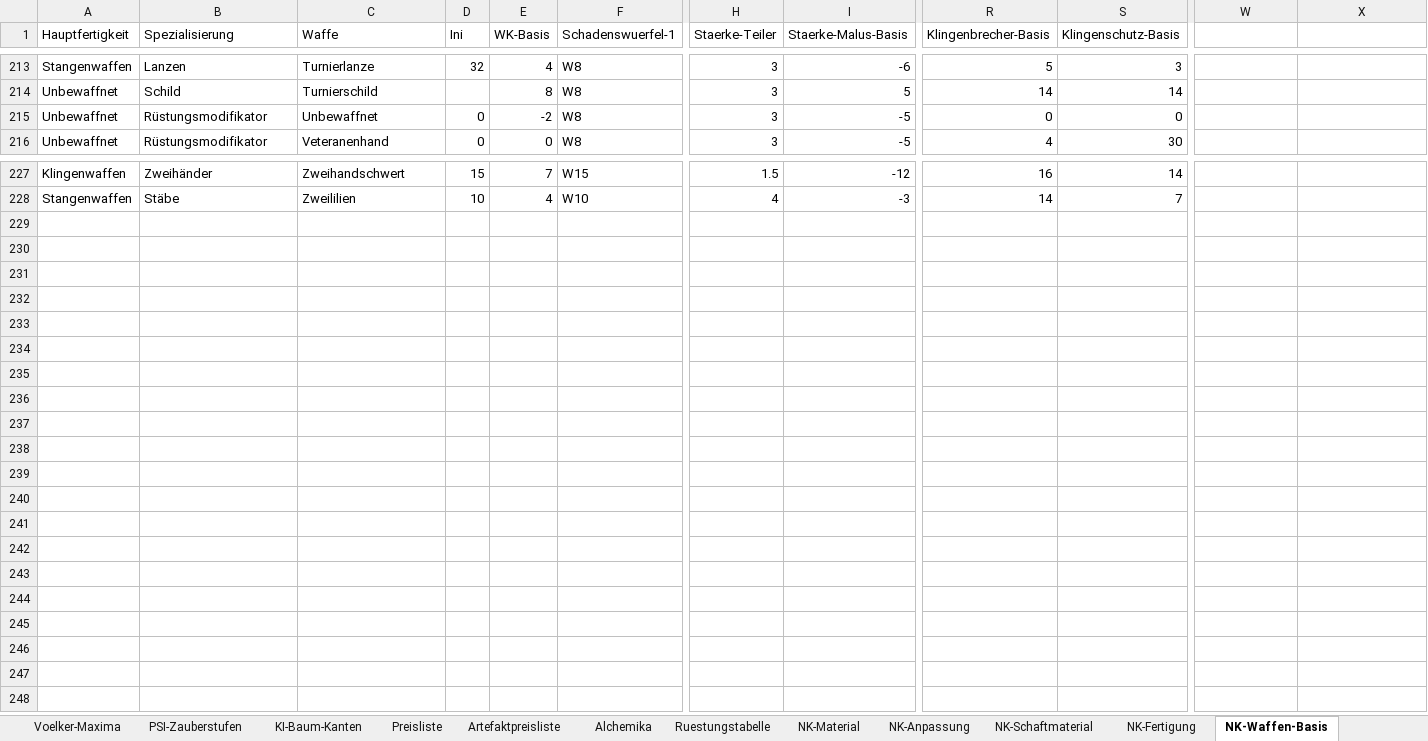
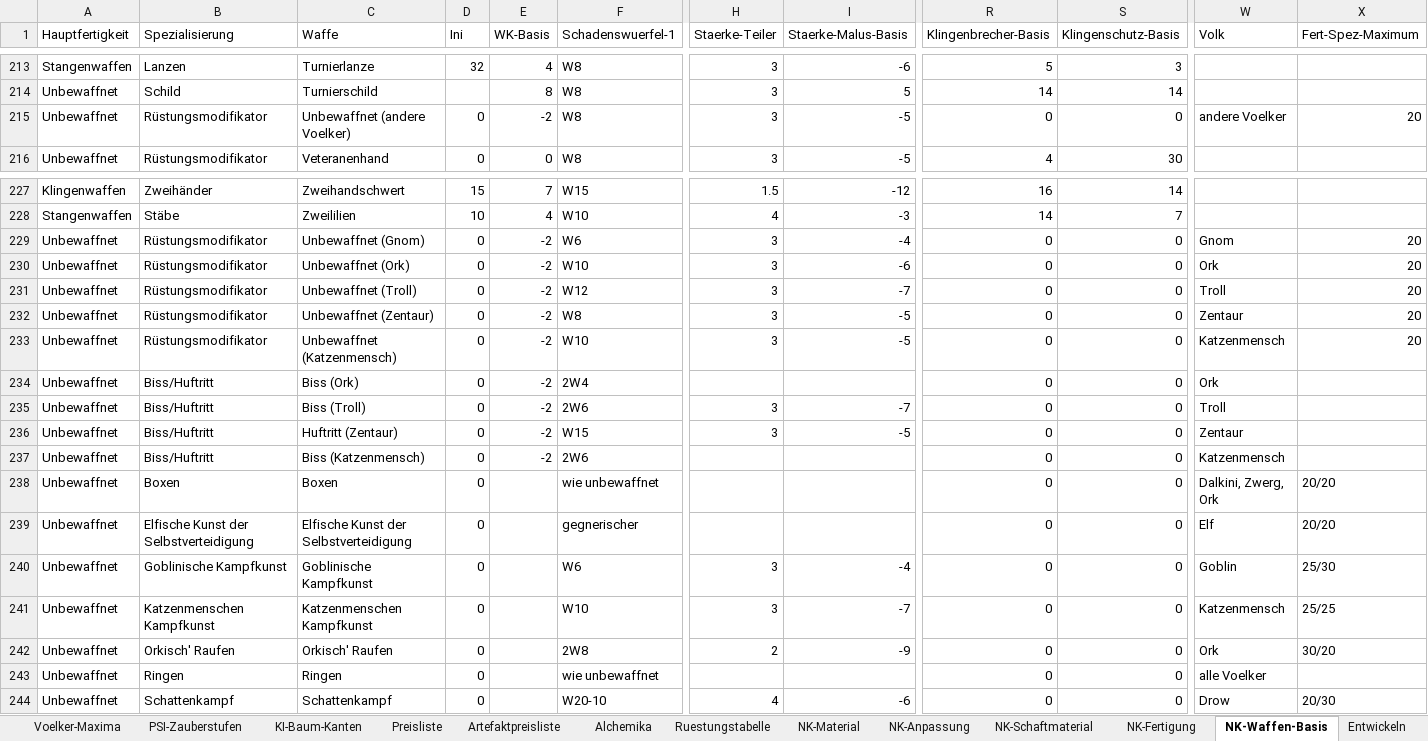
Before and after one commit to njebich/nasus, an Excel workbook: werte 0.7-claude.xlsx, sheet NK-Waffen-Basis, drawn as a sheet; only a part is shown, gaps mark what is left out; values as stored, in another font and other column widths than the file's, no borders; rows hold the shown columns only; the diff names each change by its address in the sheet, - before the commit and + after, or states it on an @@ line.

```diff
--- a/werte 0.7-claude.xlsx (sheet NK-Waffen-Basis)
+++ b/werte 0.7-claude.xlsx (sheet NK-Waffen-Basis)
+sheet tab: Entwickeln
-W1: (empty)
+W1: Volk
-X1: (empty)
+X1: Fert-Spez-Maximum
-C215 (Waffe): Unbewaffnet
+C215 (Waffe): Unbewaffnet (andere Voelker)
-W215 (Volk): (empty)
+W215 (Volk): andere Voelker
-X215 (Fert-Spez-Maximum): (empty)
+X215 (Fert-Spez-Maximum): 20
+row 229: Unbewaffnet | Rüstungsmodifikator | Unbewaffnet (Gnom) | 0 | -2 | W6 | 3 | -4 | 0 | 0 | Gnom | 20
+row 230: Unbewaffnet | Rüstungsmodifikator | Unbewaffnet (Ork) | 0 | -2 | W10 | 3 | -6 | 0 | 0 | Ork | 20
+row 231: Unbewaffnet | Rüstungsmodifikator | Unbewaffnet (Troll) | 0 | -2 | W12 | 3 | -7 | 0 | 0 | Troll | 20
+row 232: Unbewaffnet | Rüstungsmodifikator | Unbewaffnet (Zentaur) | 0 | -2 | W8 | 3 | -5 | 0 | 0 | Zentaur | 20
+row 233: Unbewaffnet | Rüstungsmodifikator | Unbewaffnet (Katzenmensch) | 0 | -2 | W10 | 3 | -5 | 0 | 0 | Katzenmensch | 20
+row 234: Unbewaffnet | Biss/Huftritt | Biss (Ork) | 0 | -2 | 2W4 |  |  | 0 | 0 | Ork
+row 235: Unbewaffnet | Biss/Huftritt | Biss (Troll) | 0 | -2 | 2W6 | 3 | -7 | 0 | 0 | Troll
+row 236: Unbewaffnet | Biss/Huftritt | Huftritt (Zentaur) | 0 | -2 | W15 | 3 | -5 | 0 | 0 | Zentaur
+row 237: Unbewaffnet | Biss/Huftritt | Biss (Katzenmensch) | 0 | -2 | 2W6 |  |  | 0 | 0 | Katzenmensch
+row 238: Unbewaffnet | Boxen | Boxen | 0 |  | wie unbewaffnet |  |  | 0 | 0 | Dalkini, Zwerg, Ork | 20/20
+row 239: Unbewaffnet | Elfische Kunst der Selbstverteidigung | Elfische Kunst der Selbstverteidigung | 0 |  | gegnerischer |  |  | 0 | 0 | Elf | 20/20
+row 240: Unbewaffnet | Goblinische Kampfkunst | Goblinische Kampfkunst | 0 |  | W6 | 3 | -4 | 0 | 0 | Goblin | 25/30
+row 241: Unbewaffnet | Katzenmenschen Kampfkunst | Katzenmenschen Kampfkunst | 0 |  | W10 | 3 | -7 | 0 | 0 | Katzenmensch | 25/25
+row 242: Unbewaffnet | Orkisch' Raufen | Orkisch' Raufen | 0 |  | 2W8 | 2 | -9 | 0 | 0 | Ork | 30/20
+row 243: Unbewaffnet | Ringen | Ringen | 0 |  | wie unbewaffnet |  |  | 0 | 0 | alle Voelker
+row 244: Unbewaffnet | Schattenkampf | Schattenkampf | 0 |  | W20-10 | 4 | -6 | 0 | 0 | Drow | 20/30
```
Also changed, not shown: sheet Werte.
